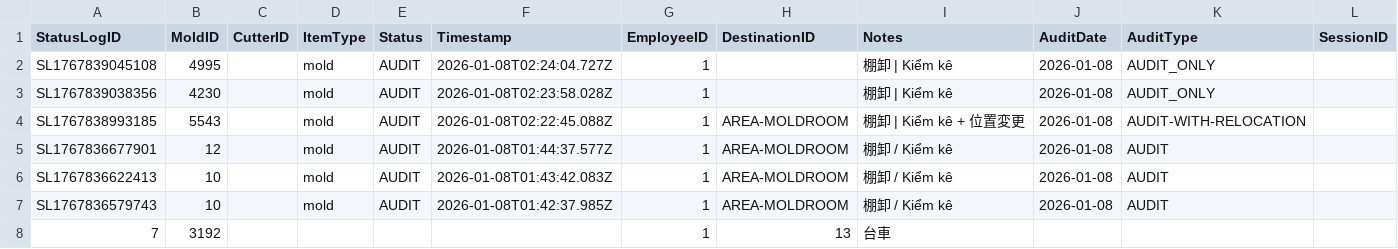
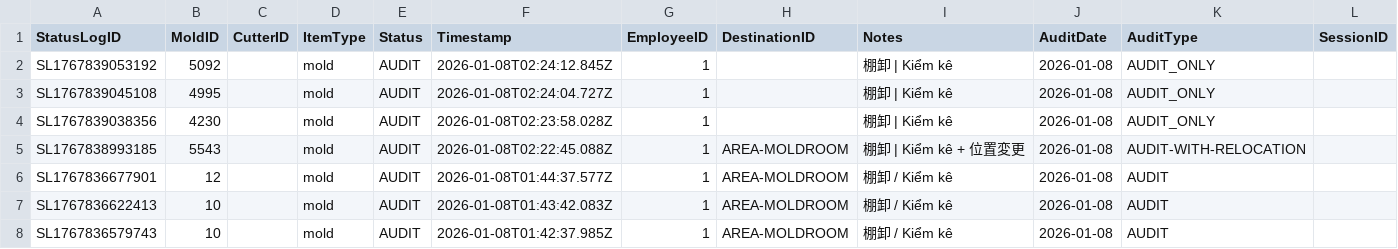
Before and after one commit to toanysd/MoldCutterSearch, a CSV file: Data/statuslogs.csv, drawn as a sheet; only a part is shown; the shorter side is filled out with more unchanged rows; rows hold the shown columns only; the diff names each change by its address in the sheet, - before the commit and + after, or states it on an @@ line.

Commit message:
Add checklog for 5092

```diff
--- a/Data/statuslogs.csv
+++ b/Data/statuslogs.csv
+row 2: SL1767839053192 | 5092 |  | mold | AUDIT | 2026-01-08T02:24:12.845Z | 1 |  | 棚卸 | Kiểm kê | 2026-01-08 | AUDIT_ONLY
```
